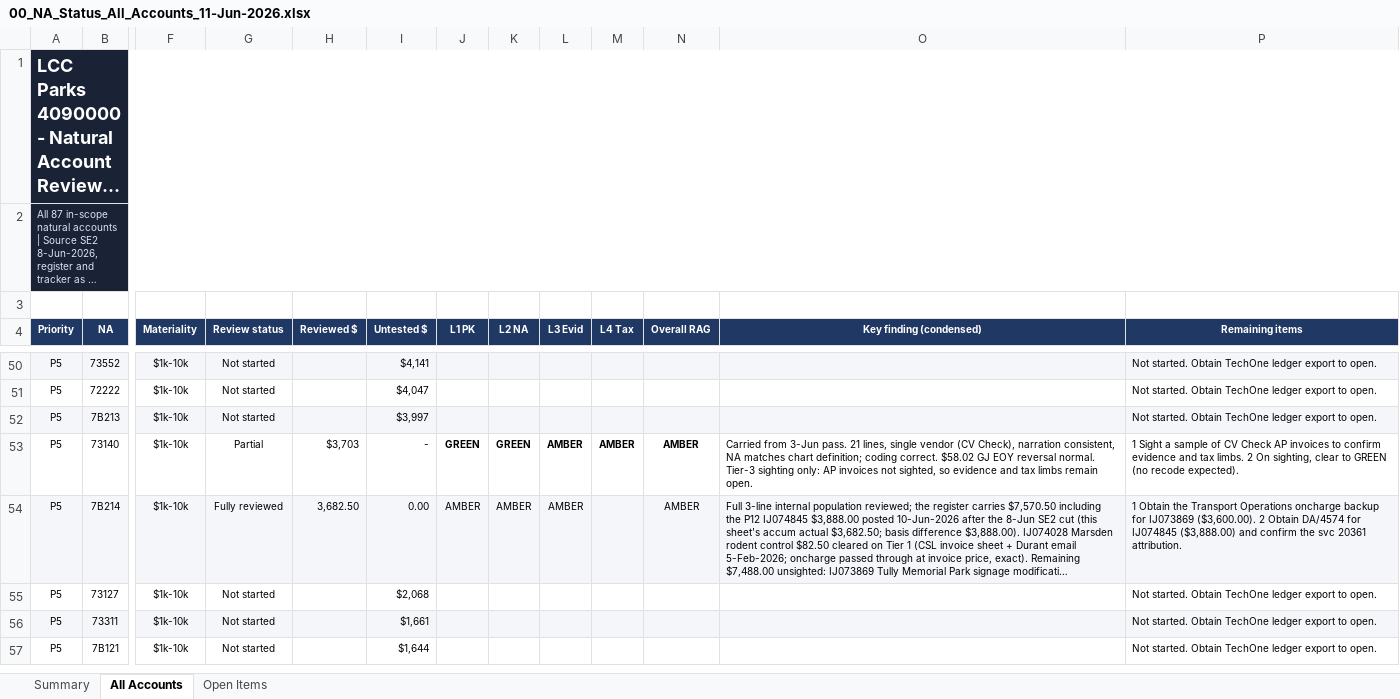
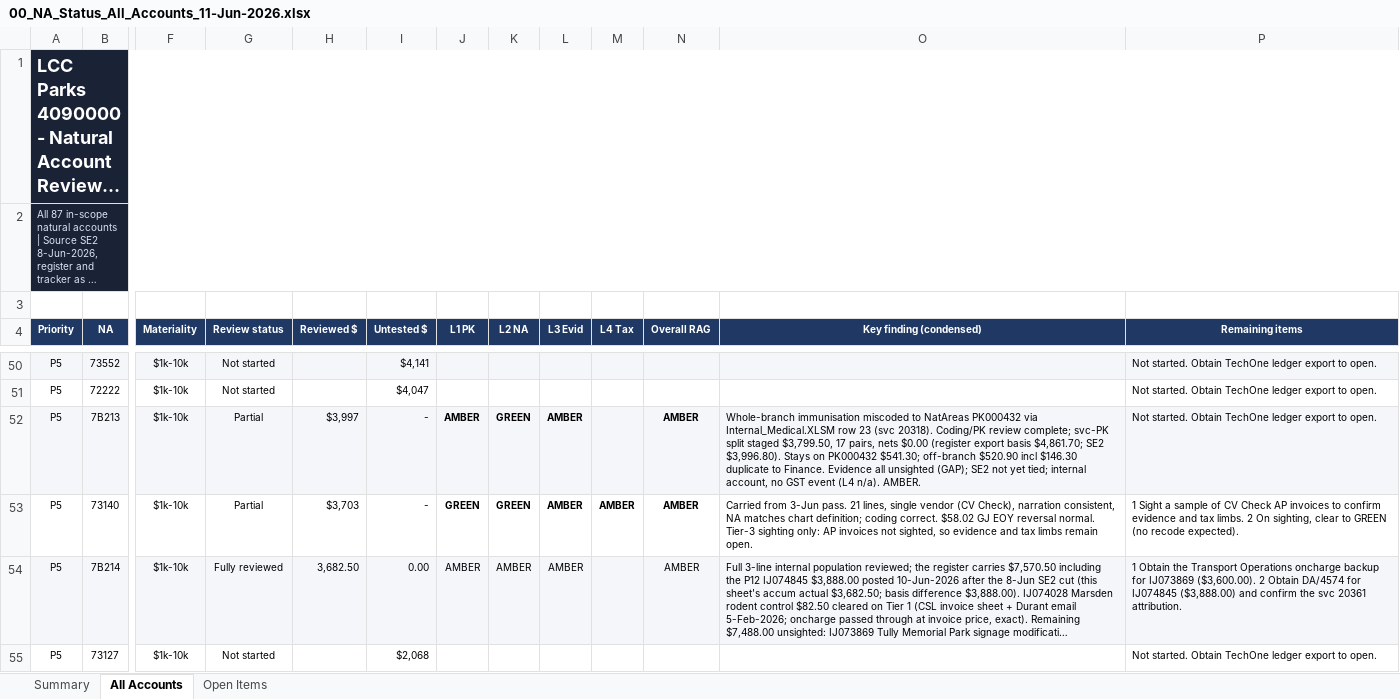
Before and after one commit to TurtleSpiza/Natural-Account, an Excel workbook: 00_NA_Status_All_Accounts_11-Jun-2026.xlsx, sheet All Accounts, drawn as a sheet; only a part is shown, gaps mark what is left out; the shorter side is filled out with more unchanged rows; long unchanged cells end in …; values as stored, in another font and other column widths than the file's, no borders; charts and pictures and conditional formats not drawn; the diff names each change by its address in the sheet, - before the commit and + after, or states it on an @@ line.

```diff
--- a/00_NA_Status_All_Accounts_11-Jun-2026.xlsx (sheet All Accounts)
+++ b/00_NA_Status_All_Accounts_11-Jun-2026.xlsx (sheet All Accounts)
-G52 (Review status): Not started
+G52 (Review status): Partial
-H52 (Reviewed $): (empty)
+H52 (Reviewed $): $3,997
-I52 (Untested $): $3,997
+I52 (Untested $): -
-J52 (L1 PK): (empty)
+J52 (L1 PK): AMBER
-K52 (L2 NA): (empty)
+K52 (L2 NA): GREEN
-L52 (L3 Evid): (empty)
+L52 (L3 Evid): AMBER
-N52 (Overall RAG): (empty)
+N52 (Overall RAG): AMBER
-O52 (Key finding (condensed)): (empty)
+O52 (Key finding (condensed)): Whole-branch immunisation miscoded to NatAreas PK000432 via Internal_Medical.XLSM row 23 (svc 20318). Coding/PK review complete; svc-PK split staged $3,799.50, 17 pairs, nets $0.00 (register export basis $4,861.70; SE2 $3,996.80). Stays on PK000432 $541.30; off-branch $520.90 incl $146.30 duplicate to Finance. Evidence all unsighted (GAP); SE2 not yet tied; internal account, no GST event (L4 n/a). AMBER.
```
Also changed, not shown: sheet Summary, 00_Account_Review_Register.xlsx, 00_Live_Recode_Journal.xlsx, 57 other files.
